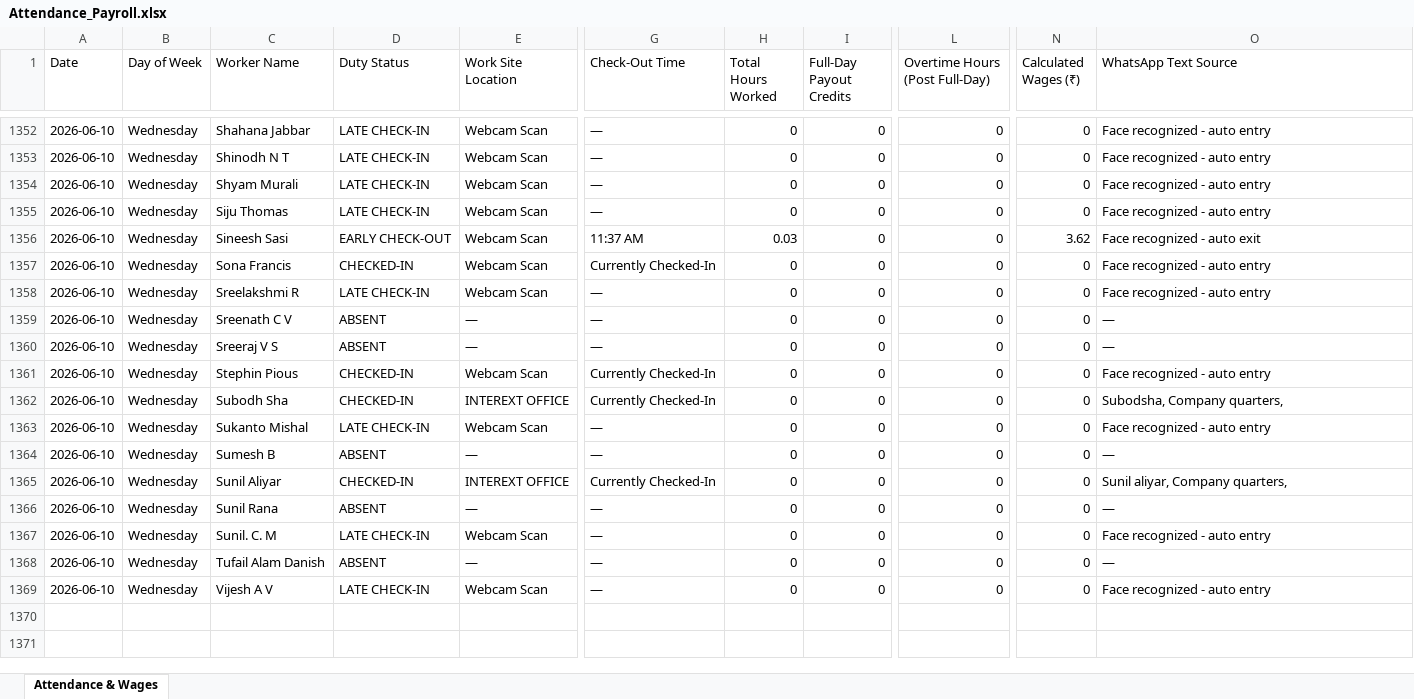
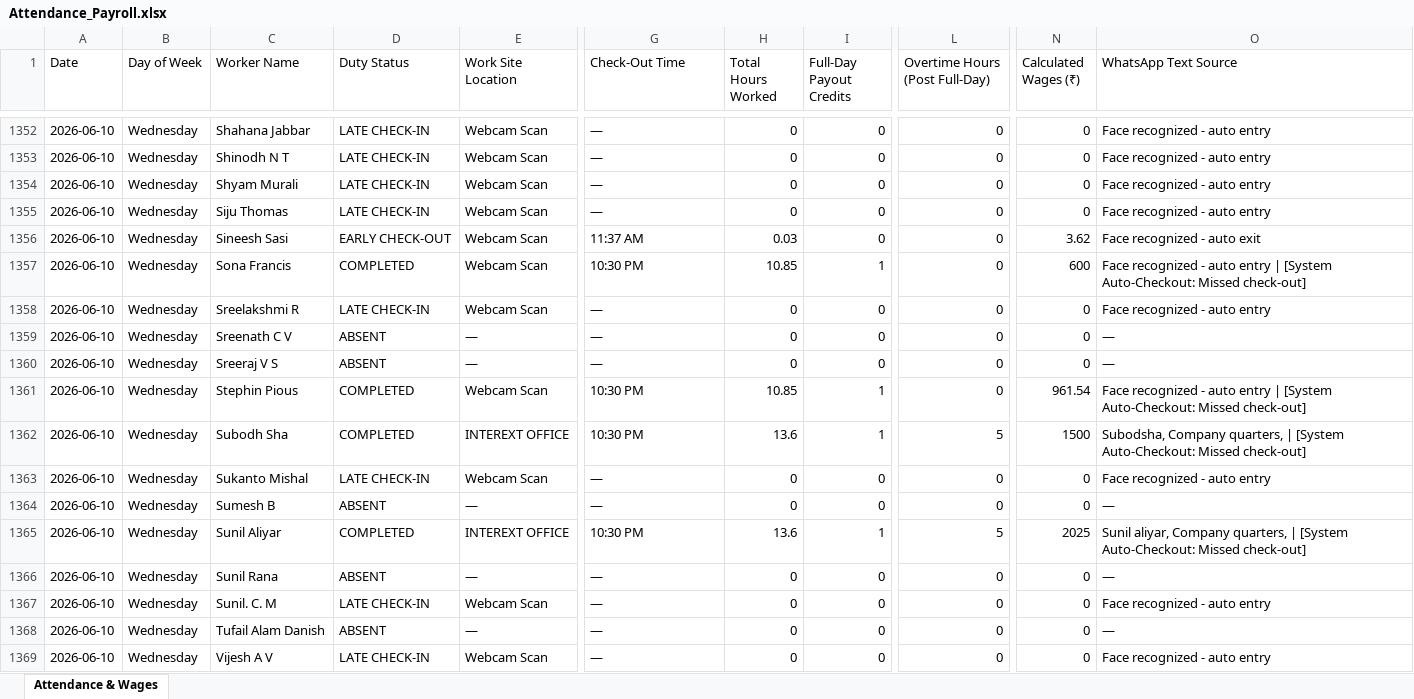
Before and after one commit to M-S-Arjun/InterExt-Attendance-Portal, an Excel workbook: Attendance_Payroll.xlsx, sheet Attendance & Wages, drawn as a sheet; only a part is shown, gaps mark what is left out; values as stored, in another font and other column widths than the file's, no borders; the diff covers the shown part only; the diff names each change by its address in the sheet, - before the commit and + after, or states it on an @@ line.

```diff
--- a/Attendance_Payroll.xlsx (sheet Attendance & Wages)
+++ b/Attendance_Payroll.xlsx (sheet Attendance & Wages)
-D1357 (Duty Status): CHECKED-IN
+D1357 (Duty Status): COMPLETED
-G1357 (Check-Out Time): Currently Checked-In
+G1357 (Check-Out Time): 10:30 PM
-H1357 (Total Hours Worked): 0
+H1357 (Total Hours Worked): 10.85
-I1357 (Full-Day Payout Credits): 0
+I1357 (Full-Day Payout Credits): 1
-N1357 (Calculated Wages (₹)): 0
+N1357 (Calculated Wages (₹)): 600
-O1357 (WhatsApp Text Source): …auto entry
+O1357 (WhatsApp Text Source): …auto entry | [System Auto-Checkout: Missed check-out]
-D1361:D1362 (Duty Status): CHECKED-IN
+D1361:D1362 (Duty Status): COMPLETED
-G1361:G1362 (Check-Out Time): Currently Checked-In
+G1361:G1362 (Check-Out Time): 10:30 PM
-H1361 (Total Hours Worked): 0
+H1361 (Total Hours Worked): 10.85
-I1361:I1362 (Full-Day Payout Credits): 0
+I1361:I1362 (Full-Day Payout Credits): 1
-N1361 (Calculated Wages (₹)): 0
+N1361 (Calculated Wages (₹)): 961.54
-O1361 (WhatsApp Text Source): …auto entry
+O1361 (WhatsApp Text Source): …auto entry | [System Auto-Checkout: Missed check-out]
-H1362 (Total Hours Worked): 0
+H1362 (Total Hours Worked): 13.6
-L1362 (Overtime Hours (Post Full-Day)): 0
+L1362 (Overtime Hours (Post Full-Day)): 5
-N1362 (Calculated Wages (₹)): 0
+N1362 (Calculated Wages (₹)): 1500
-O1362 (WhatsApp Text Source): …Company quarters,
+O1362 (WhatsApp Text Source): …Company quarters, | [System Auto-Checkout: Missed check-out]
-D1365 (Duty Status): CHECKED-IN
+D1365 (Duty Status): COMPLETED
-G1365 (Check-Out Time): Currently Checked-In
+G1365 (Check-Out Time): 10:30 PM
-H1365 (Total Hours Worked): 0
+H1365 (Total Hours Worked): 13.6
-I1365 (Full-Day Payout Credits): 0
+I1365 (Full-Day Payout Credits): 1
-L1365 (Overtime Hours (Post Full-Day)): 0
+L1365 (Overtime Hours (Post Full-Day)): 5
-N1365 (Calculated Wages (₹)): 0
+N1365 (Calculated Wages (₹)): 2025
-O1365 (WhatsApp Text Source): …Company quarters,
+O1365 (WhatsApp Text Source): …Company quarters, | [System Auto-Checkout: Missed check-out]
```
Also changed, not shown: 76 added rows and 111 edited cells elsewhere in this sheet, 4 other files.
